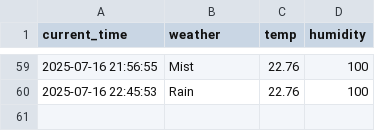
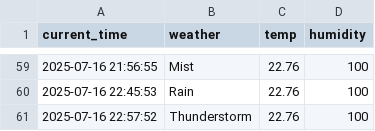
Before and after one commit to qasdszczcsq/seoul_weather_5_m, a CSV file: seoul_weather.csv, drawn as a sheet; only a part is shown, gaps mark what is left out.

```diff
--- a/seoul_weather.csv
+++ b/seoul_weather.csv
@@ -60 +60,2 @@ current_time,weather,temp,humidity
 2025-07-16 22:45:53,Rain,22.76,100
+2025-07-16 22:57:52,Thunderstorm,22.76,100
```
